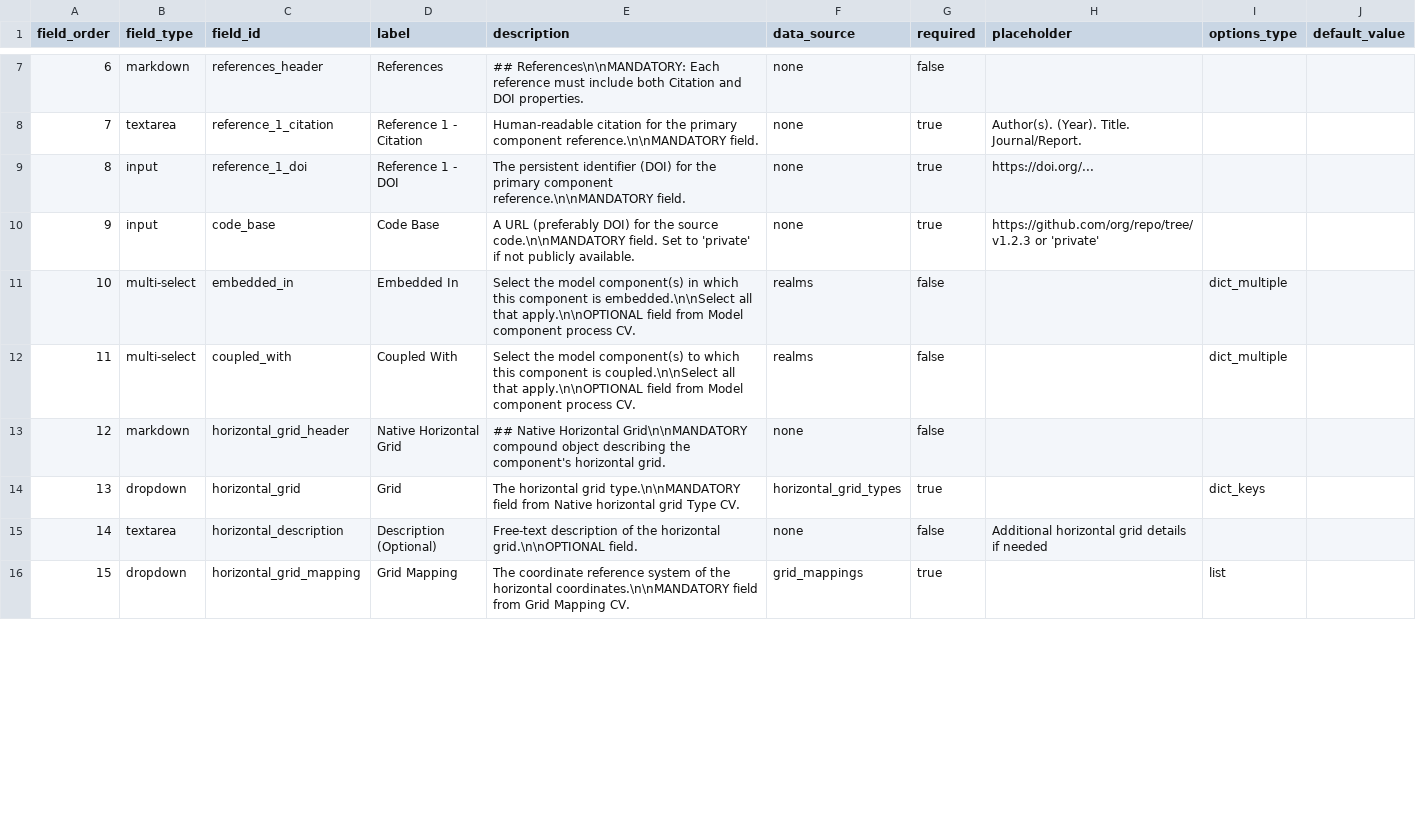
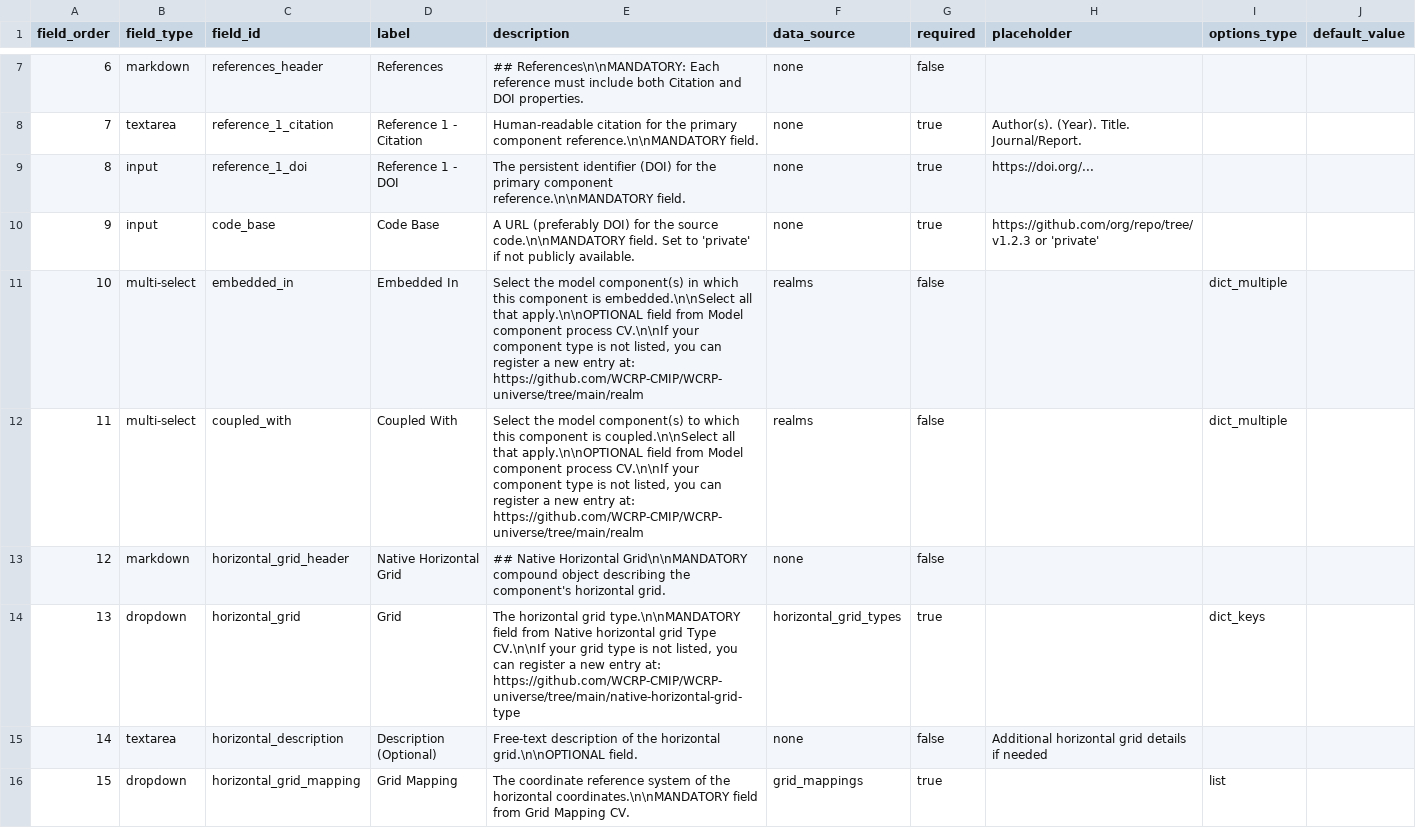
Before and after one commit to WCRP-CMIP/Essential-Model-Documentation, a CSV file: .github/CSV_TEMPLATES/templates/new_component.csv, drawn as a sheet; only a part is shown, gaps mark what is left out; the diff covers the shown part only.

```diff
--- a/.github/CSV_TEMPLATES/templates/new_component.csv
+++ b/.github/CSV_TEMPLATES/templates/new_component.csv
@@ -10,6 +10,6 @@ field_order,field_type,field_id,label,description,data_source,required,placehold
 9,input,code_base,Code Base,"A URL (preferably DOI) for the source code.\n\nMANDATORY field. Set to 'private' if not publicly available.",none,true,"https://github.com/org/repo/tree/v1.2.3 or 'private'",,
-10,multi-select,embedded_in,Embedded In,"Select the model component(s) in which this component is embedded.\n\nSelect all that apply.\n\nOPTIONAL field from Model component process CV.",realms,false,,dict_multiple,
-11,multi-select,coupled_with,Coupled With,"Select the model component(s) to which this component is coupled.\n\nSelect all that apply.\n\nOPTIONAL field from Model component process CV.",realms,false,,dict_multiple,
+10,multi-select,embedded_in,Embedded In,"Select the model component(s) in which this component is embedded.\n\nSelect all that apply.\n\nOPTIONAL field from Model component process CV.\n\nIf your component type is not listed, you can register a new entry at: https://github.com/WCRP-CMIP/WCRP-universe/tree/main/realm",realms,false,,dict_multiple,
+11,multi-select,coupled_with,Coupled With,"Select the model component(s) to which this component is coupled.\n\nSelect all that apply.\n\nOPTIONAL field from Model component process CV.\n\nIf your component type is not listed, you can register a new entry at: https://github.com/WCRP-CMIP/WCRP-universe/tree/main/realm",realms,false,,dict_multiple,
 12,markdown,horizontal_grid_header,Native Horizontal Grid,"## Native Horizontal Grid\n\nMANDATORY compound object describing the component's horizontal grid.",none,false,,,
-13,dropdown,horizontal_grid,Grid,"The horizontal grid type.\n\nMANDATORY field from Native horizontal grid Type CV.",horizontal_grid_types,true,,dict_keys,
+13,dropdown,horizontal_grid,Grid,"The horizontal grid type.\n\nMANDATORY field from Native horizontal grid Type CV.\n\nIf your grid type is not listed, you can register a new entry at: https://github.com/WCRP-CMIP/WCRP-universe/tree/main/native-horizontal-grid-type",horizontal_grid_types,true,,dict_keys,
 14,textarea,horizontal_description,Description (Optional),"Free-text description of the horizontal grid.\n\nOPTIONAL field.",none,false,"Additional horizontal grid details if needed",,
```
Also changed, not shown: 5 edited cells elsewhere in this file, 1 other file.
